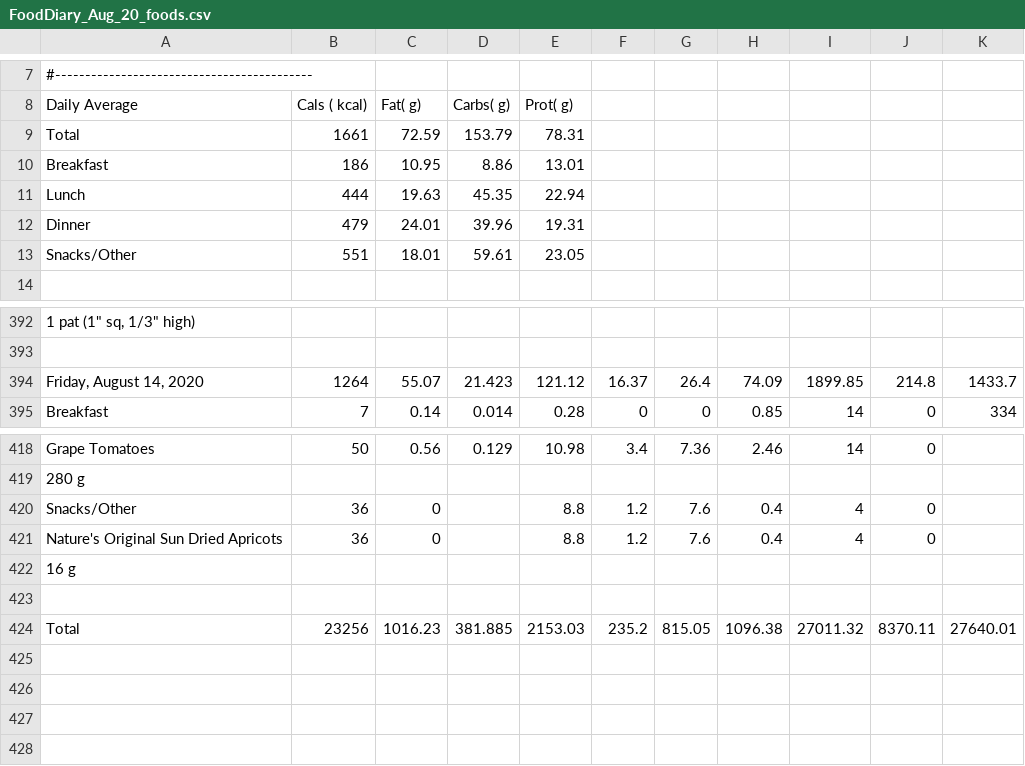
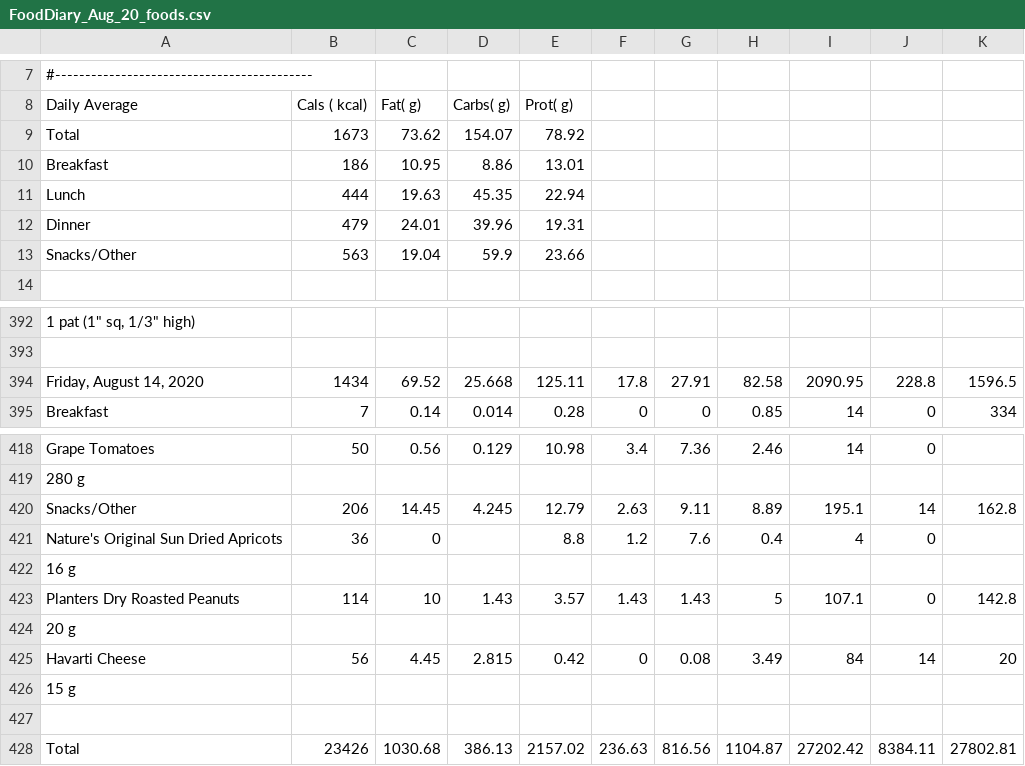
Before and after one commit to grf/d3-data, a CSV file: FoodDiary_Aug_20_foods.csv, drawn as a sheet; only a part is shown, gaps mark what is left out; removed rows and columns are numbered as before the commit, all else as after; the diff names each change by its address in the sheet, - before the commit and + after, or states it on an @@ line.

Commit message:
update data

```diff
--- a/FoodDiary_Aug_20_foods.csv
+++ b/FoodDiary_Aug_20_foods.csv
-row 9: Total | 1661 | 72.59 | 153.79 | 78.31
+row 9: Total | 1673 | 73.62 | 154.07 | 78.92
-row 13: Snacks/Other | 551 | 18.01 | 59.61 | 23.05
+row 13: Snacks/Other | 563 | 19.04 | 59.9 | 23.66
-row 394: Friday, August 14, 2020 | 1264 | 55.07 | 21.423 | 121.12 | 16.37 | 26.4 | 74.09 | 1899.85 | 214.8 | 1433.7
+row 394: Friday, August 14, 2020 | 1434 | 69.52 | 25.668 | 125.11 | 17.8 | 27.91 | 82.58 | 2090.95 | 228.8 | 1596.5
-row 420: Snacks/Other | 36 | 0 |  | 8.8 | 1.2 | 7.6 | 0.4 | 4 | 0
+row 420: Snacks/Other | 206 | 14.45 | 4.245 | 12.79 | 2.63 | 9.11 | 8.89 | 195.1 | 14 | 162.8
+row 423: Planters Dry Roasted Peanuts | 114 | 10 | 1.43 | 3.57 | 1.43 | 1.43 | 5 | 107.1 | 0 | 142.8
+row 424: 20 g
+row 425: Havarti Cheese | 56 | 4.45 | 2.815 | 0.42 | 0 | 0.08 | 3.49 | 84 | 14 | 20
+row 426: 15 g
-row 424: Total | 23256 | 1016.23 | 381.885 | 2153.03 | 235.2 | 815.05 | 1096.38 | 27011.32 | 8370.11 | 27640.01
+row 428: Total | 23426 | 1030.68 | 386.13 | 2157.02 | 236.63 | 816.56 | 1104.87 | 27202.42 | 8384.11 | 27802.81
```
Also changed, not shown: weight-and-nutrients.csv, weight.csv.
